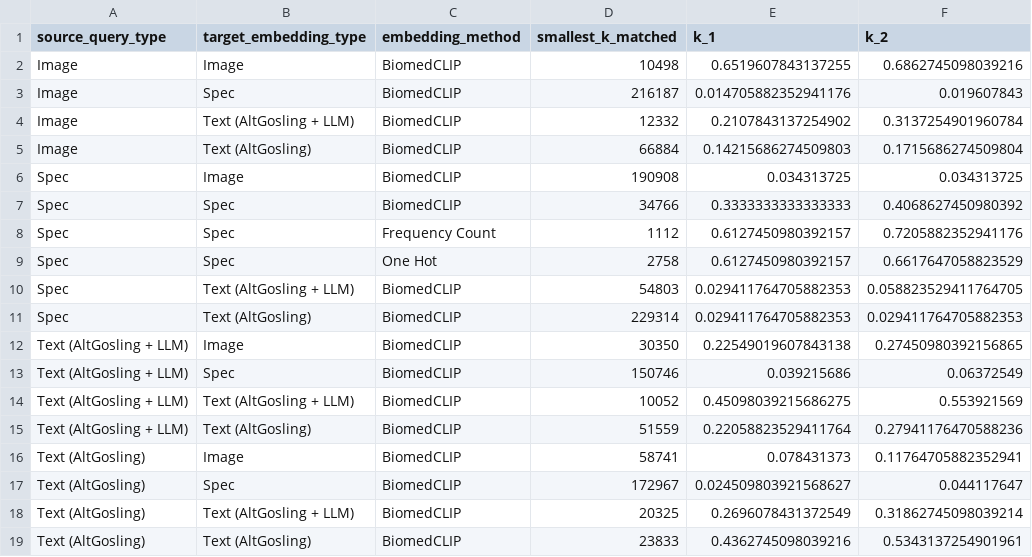
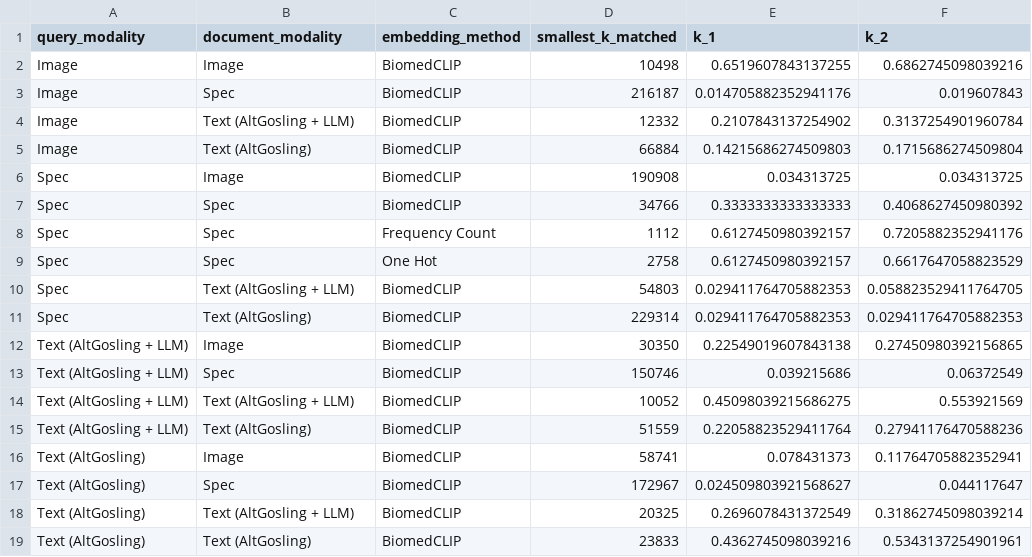
Before and after one commit to huyen-nguyen/geranium, a CSV file: results/results_p1.csv (was results/raw_results_p1.csv), drawn as a sheet; only a part is shown; the diff names each change by its address in the sheet, - before the commit and + after, or states it on an @@ line.

Commit message:
update data components

```diff
--- a/results/raw_results_p1.csv
+++ b/results/results_p1.csv
-A1: source_query_type
+A1: query_modality
-B1: target_embedding_type
+B1: document_modality
```
Also changed, not shown: 7 other files.
